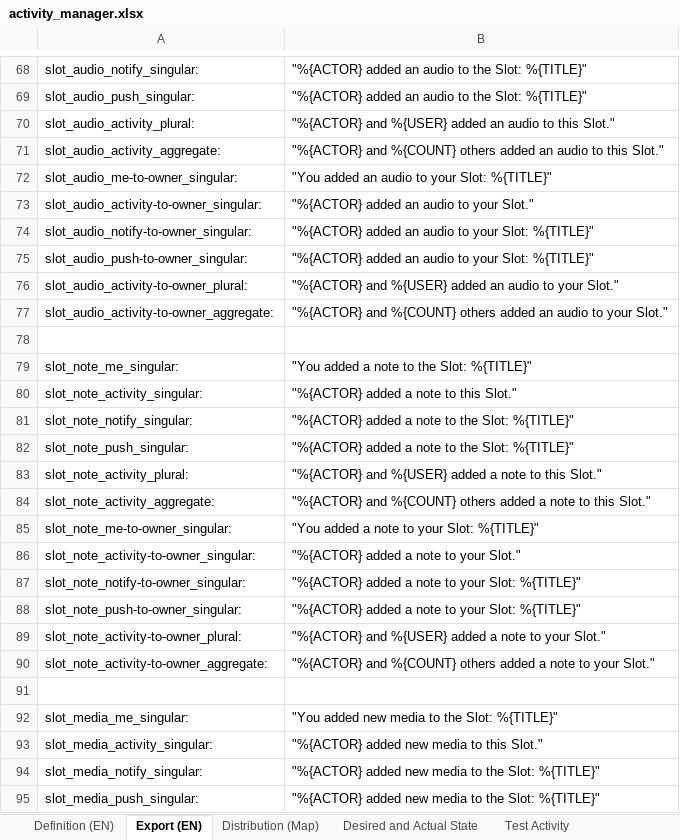
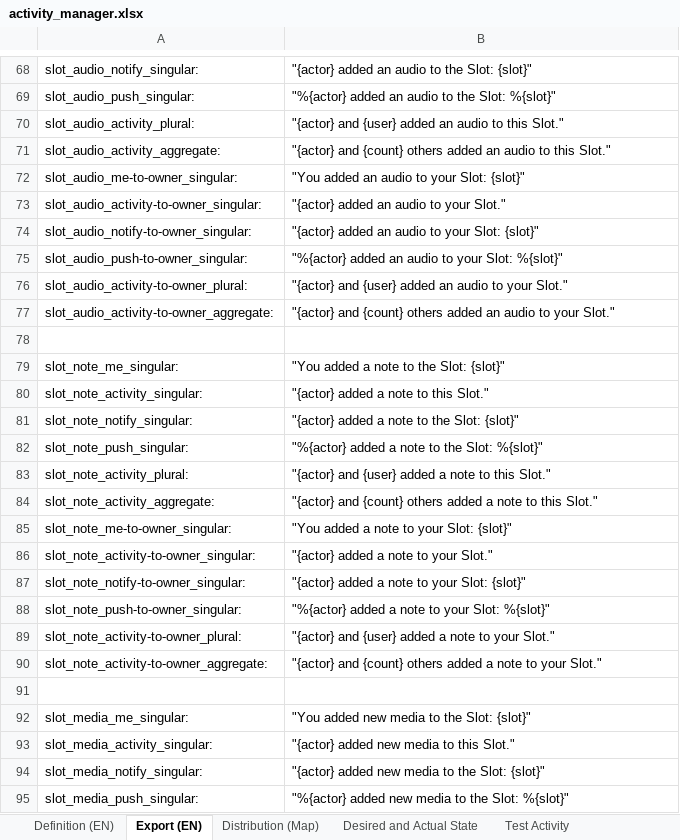
Before and after one commit to fmaymone/timeslot-api, an Excel workbook: ext/activity_manager/activity_manager.xlsx, sheet Export (EN), drawn as a sheet; only a part is shown, gaps mark what is left out; values as stored, in another font and other column widths than the file's, no borders; charts and pictures not drawn; the diff covers the shown part only; the diff names each change by its address in the sheet, - before the commit and + after, or states it on an @@ line.

```diff
--- a/ext/activity_manager/activity_manager.xlsx (sheet Export (EN))
+++ b/ext/activity_manager/activity_manager.xlsx (sheet Export (EN))
-B68: "%{ACTOR} added an audio to the Slot: %{TITLE}"
+B68: "{actor} added an audio to the Slot: {slot}"
-B69: "%{ACTOR} added an audio to the Slot: %{TITLE}"
+B69: "%{actor} added an audio to the Slot: %{slot}"
-B70: "%{ACTOR} and %{USER} added an…
+B70: "{actor} and {user} added an…
-B71: "%{ACTOR} and %{COUNT} others added…
+B71: "{actor} and {count} others added…
-B72: "You added an audio to your Slot: %{TITLE}"
+B72: "You added an audio to your Slot: {slot}"
-B73: "%{ACTOR} added an audio to your Slot."
+B73: "{actor} added an audio to your Slot."
-B74: "%{ACTOR} added an audio to your Slot: %{TITLE}"
+B74: "{actor} added an audio to your Slot: {slot}"
-B75: "%{ACTOR} added an audio to your Slot: %{TITLE}"
+B75: "%{actor} added an audio to your Slot: %{slot}"
-B76: "%{ACTOR} and %{USER} added an…
+B76: "{actor} and {user} added an…
-B77: "%{ACTOR} and %{COUNT} others added…
+B77: "{actor} and {count} others added…
-B79: "You added a note to the Slot: %{TITLE}"
+B79: "You added a note to the Slot: {slot}"
-B80: "%{ACTOR} added a note to this Slot."
+B80: "{actor} added a note to this Slot."
-B81: "%{ACTOR} added a note to the Slot: %{TITLE}"
+B81: "{actor} added a note to the Slot: {slot}"
-B82: "%{ACTOR} added a note to the Slot: %{TITLE}"
+B82: "%{actor} added a note to the Slot: %{slot}"
-B83: "%{ACTOR} and %{USER} added a…
+B83: "{actor} and {user} added a…
-B84: "%{ACTOR} and %{COUNT} others added…
+B84: "{actor} and {count} others added…
-B85: "You added a note to your Slot: %{TITLE}"
+B85: "You added a note to your Slot: {slot}"
-B86: "%{ACTOR} added a note to your Slot."
+B86: "{actor} added a note to your Slot."
-B87: "%{ACTOR} added a note to your Slot: %{TITLE}"
+B87: "{actor} added a note to your Slot: {slot}"
-B88: "%{ACTOR} added a note to your Slot: %{TITLE}"
+B88: "%{actor} added a note to your Slot: %{slot}"
-B89: "%{ACTOR} and %{USER} added a…
+B89: "{actor} and {user} added a…
-B90: "%{ACTOR} and %{COUNT} others added…
+B90: "{actor} and {count} others added…
-B92: "You added new media to the Slot: %{TITLE}"
+B92: "You added new media to the Slot: {slot}"
-B93: "%{ACTOR} added new media to this Slot."
+B93: "{actor} added new media to this Slot."
-B94: "%{ACTOR} added new media to the Slot: %{TITLE}"
+B94: "{actor} added new media to the Slot: {slot}"
-B95: "%{ACTOR} added new media to the Slot: %{TITLE}"
+B95: "%{actor} added new media to the Slot: %{slot}"
```
Also changed, not shown: 187 edited cells elsewhere in this sheet, sheet Definition (EN), sheet Scratch (TMP), formulas that keep their value, hidden cells, 3 other files.
